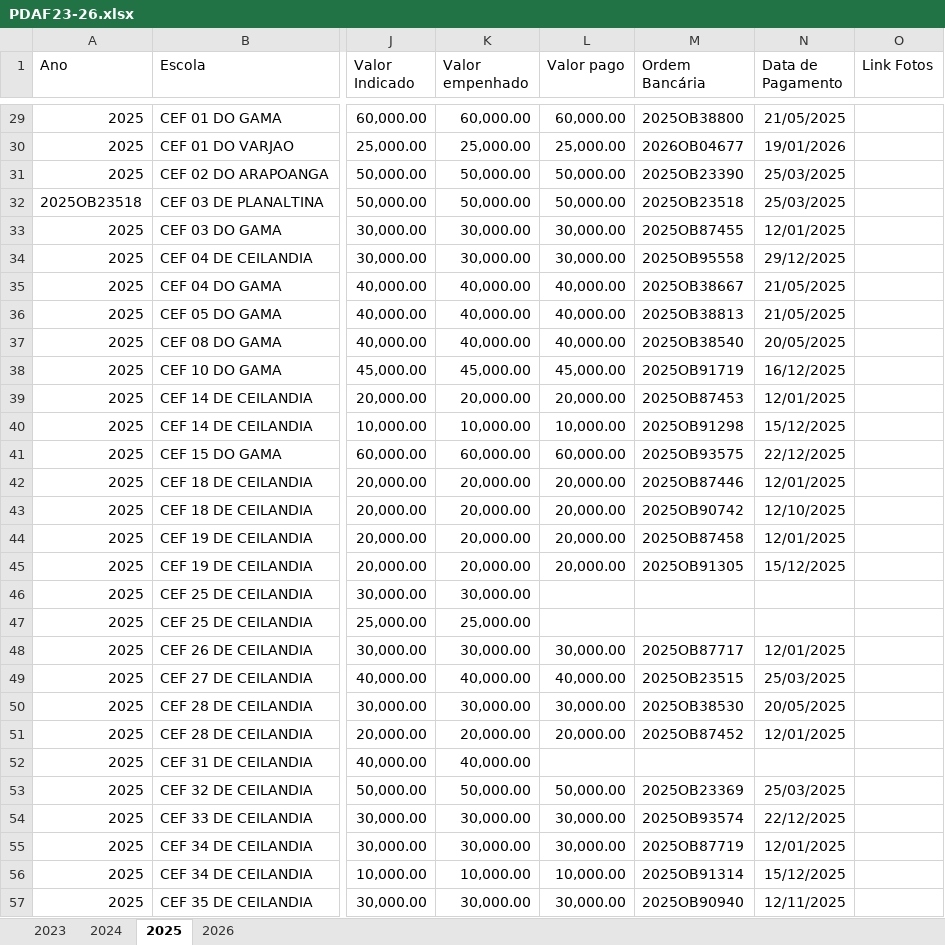
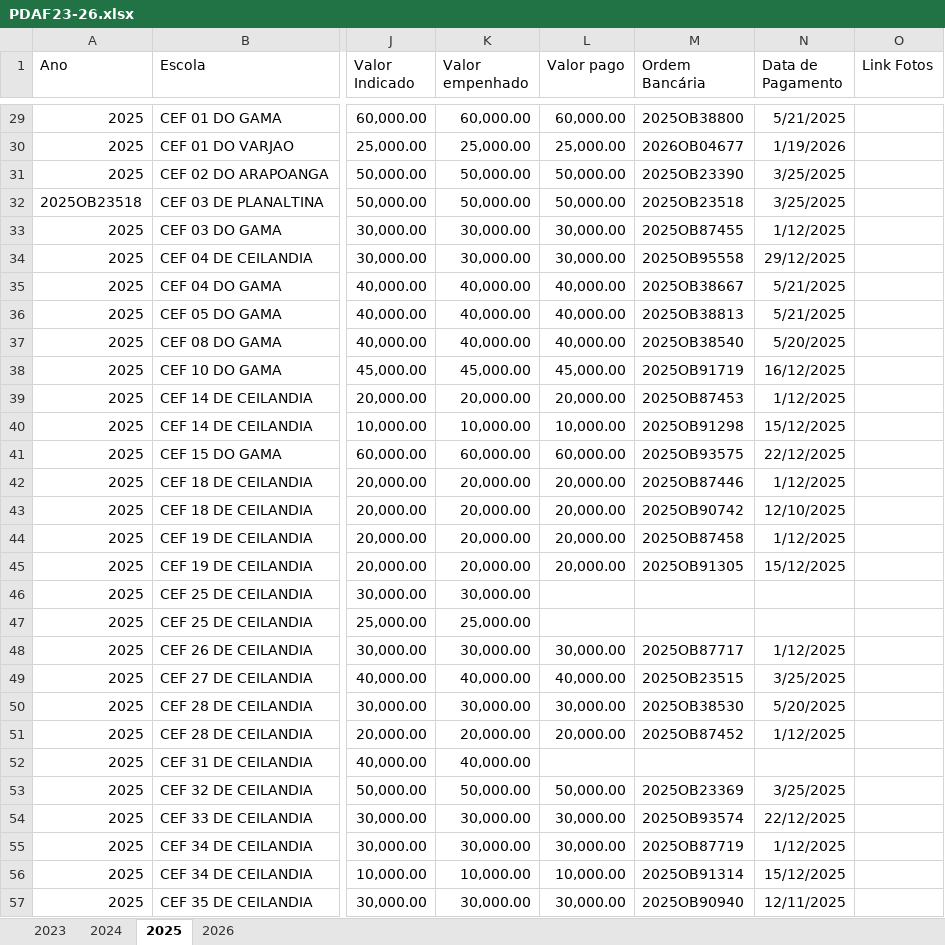
Before and after one commit to caiohmrs/PDAF, an Excel workbook: PDAF23-26.xlsx, sheet 2025, drawn as a sheet; only a part is shown, gaps mark what is left out; values as stored, in another font and other column widths than the file's, no borders; charts and pictures not drawn; the diff covers the shown part only; the diff names each change by its address in the sheet, - before the commit and + after, or states it on an @@ line.

```diff
--- a/PDAF23-26.xlsx (sheet 2025)
+++ b/PDAF23-26.xlsx (sheet 2025)
-N29 (Data de Pagamento): 21/05/2025
+N29 (Data de Pagamento): 5/21/2025
-N30 (Data de Pagamento): 19/01/2026
+N30 (Data de Pagamento): 1/19/2026
-N31:N32 (Data de Pagamento): 25/03/2025
+N31:N32 (Data de Pagamento): 3/25/2025
-N33 (Data de Pagamento): 12/01/2025
+N33 (Data de Pagamento): 1/12/2025
-N35:N36 (Data de Pagamento): 21/05/2025
+N35:N36 (Data de Pagamento): 5/21/2025
-N37 (Data de Pagamento): 20/05/2025
+N37 (Data de Pagamento): 5/20/2025
-N39 (Data de Pagamento): 12/01/2025
+N39 (Data de Pagamento): 1/12/2025
-N42 (Data de Pagamento): 12/01/2025
+N42 (Data de Pagamento): 1/12/2025
-N44 (Data de Pagamento): 12/01/2025
+N44 (Data de Pagamento): 1/12/2025
-N48 (Data de Pagamento): 12/01/2025
+N48 (Data de Pagamento): 1/12/2025
-N49 (Data de Pagamento): 25/03/2025
+N49 (Data de Pagamento): 3/25/2025
-N50 (Data de Pagamento): 20/05/2025
+N50 (Data de Pagamento): 5/20/2025
-N51 (Data de Pagamento): 12/01/2025
+N51 (Data de Pagamento): 1/12/2025
-N53 (Data de Pagamento): 25/03/2025
+N53 (Data de Pagamento): 3/25/2025
-N55 (Data de Pagamento): 12/01/2025
+N55 (Data de Pagamento): 1/12/2025
```
Also changed, not shown: 72 edited cells elsewhere in this sheet, sheet 2024, charts or pictures, 2 other files.
